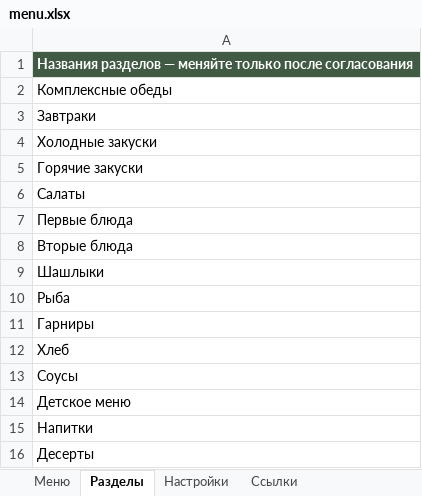
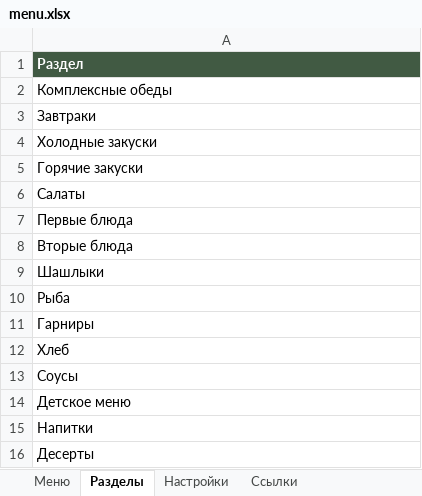
Before and after one commit to webArtAi/testMenu, an Excel workbook: menu.xlsx, sheet Разделы, drawn as a sheet; values as stored, in another font and other column widths than the file's, no borders; table styles not drawn; the diff names each change by its address in the sheet, - before the commit and + after, or states it on an @@ line.

```diff
--- a/menu.xlsx (sheet Разделы)
+++ b/menu.xlsx (sheet Разделы)
-A1: Названия разделов — меняйте только после согласования
+A1: Раздел
```
Also changed, not shown: sheet Настройки, sheet Как пользоваться, 2 other files.
